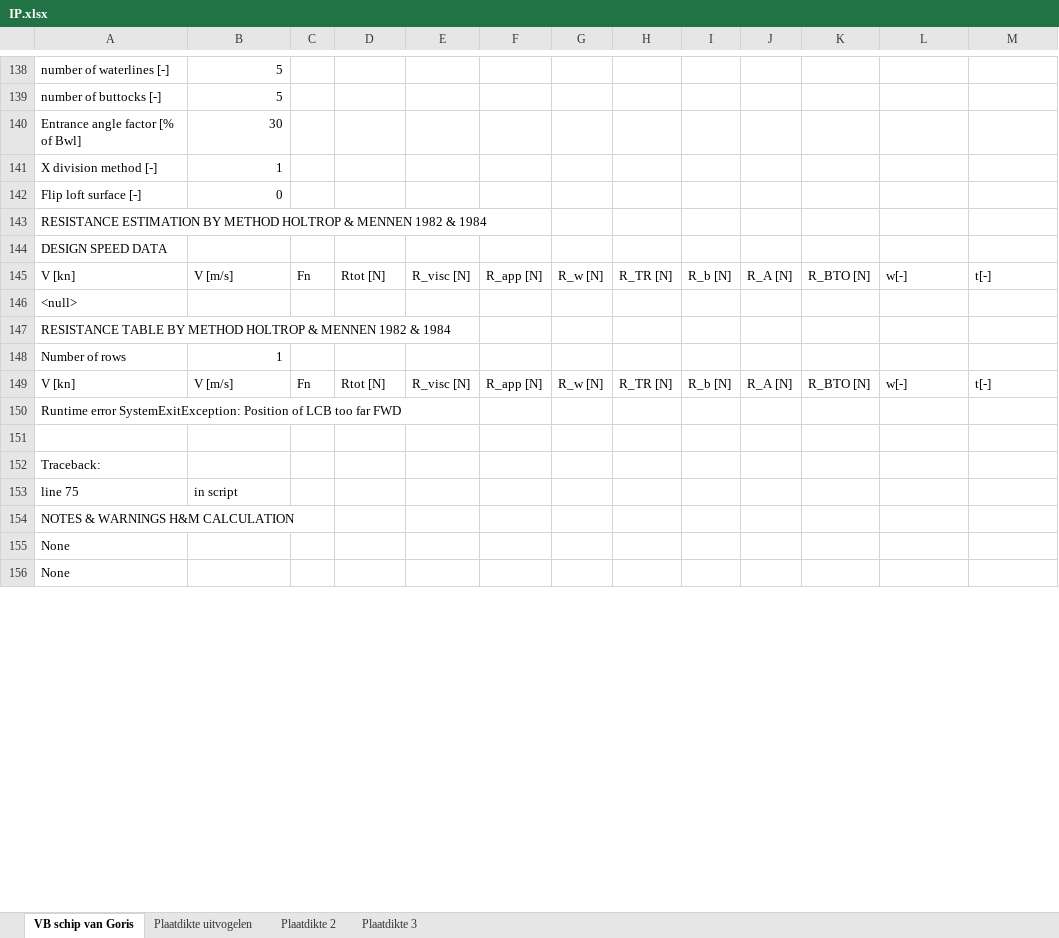
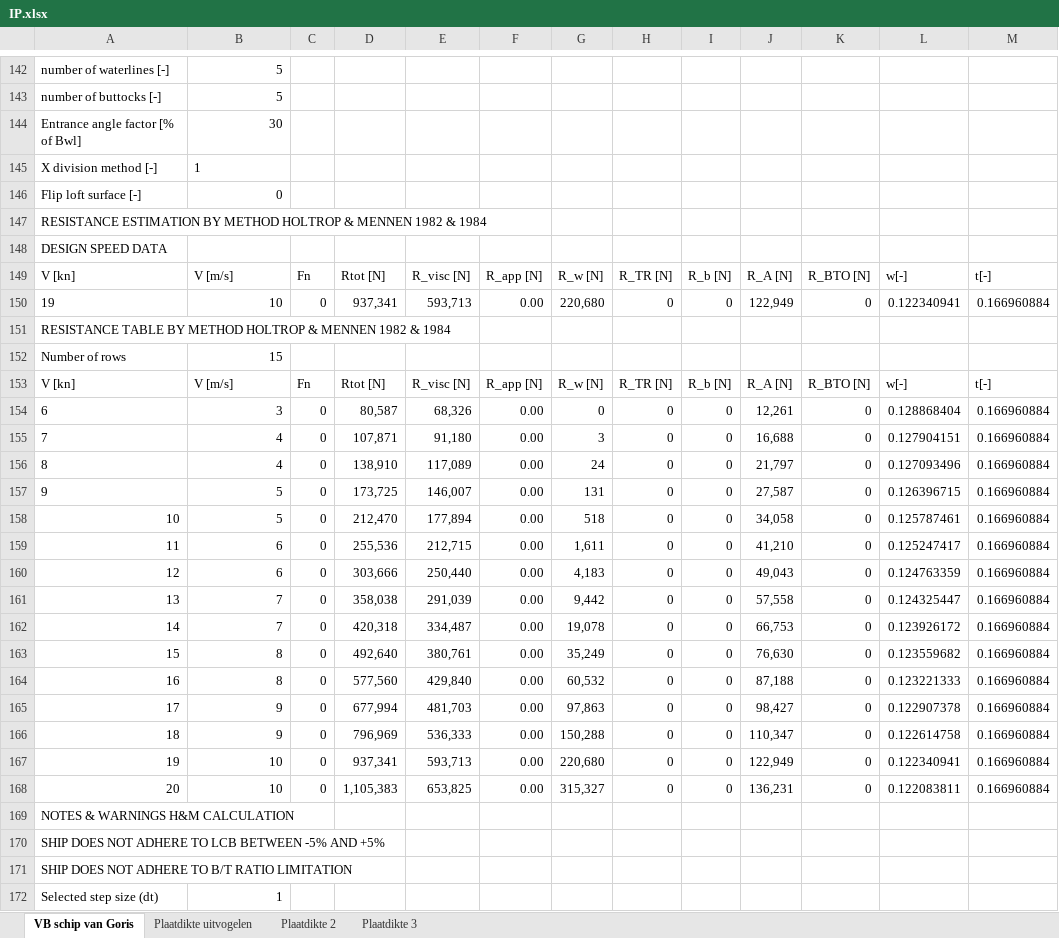
Before and after one commit to tomoldenbeuving/IP-26, an Excel workbook: IP.xlsx, sheet VB schip van Goris, drawn as a sheet; only a part is shown, gaps mark what is left out; values as stored, in another font and other column widths than the file's, no borders; removed rows and columns are numbered as before the commit, all else as after; the diff covers the shown part only; the diff names each change by its address in the sheet, - before the commit and + after, or states it on an @@ line.

Commit message:
bam

```diff
--- a/IP.xlsx (sheet VB schip van Goris)
+++ b/IP.xlsx (sheet VB schip van Goris)
-B145 alignment: right
+B145 alignment: left
-row 146: <null>
+row 150: 19 | 10 | 0 | 937,341 | 593,713 | 0.00 | 220,680 | 0 | 0 | 122,949 | 0 | 0.122340941 | 0.166960884
-B152: 1
+B152: 15
-row 150: Runtime error SystemExitException: Position of LCB too far FWD
-row 154: (empty)
+row 154: 6 | 3 | 0 | 80,587 | 68,326 | 0.00 | 0 | 0 | 0 | 12,261 | 0 | 0.128868404 | 0.166960884
-row 152: Traceback:
-row 153: line 75 | in script
+row 155: 7 | 4 | 0 | 107,871 | 91,180 | 0.00 | 3 | 0 | 0 | 16,688 | 0 | 0.127904151 | 0.166960884
+row 156: 8 | 4 | 0 | 138,910 | 117,089 | 0.00 | 24 | 0 | 0 | 21,797 | 0 | 0.127093496 | 0.166960884
+row 157: 9 | 5 | 0 | 173,725 | 146,007 | 0.00 | 131 | 0 | 0 | 27,587 | 0 | 0.126396715 | 0.166960884
+row 158: 10 | 5 | 0 | 212,470 | 177,894 | 0.00 | 518 | 0 | 0 | 34,058 | 0 | 0.125787461 | 0.166960884
+row 159: 11 | 6 | 0 | 255,536 | 212,715 | 0.00 | 1,611 | 0 | 0 | 41,210 | 0 | 0.125247417 | 0.166960884
+row 160: 12 | 6 | 0 | 303,666 | 250,440 | 0.00 | 4,183 | 0 | 0 | 49,043 | 0 | 0.124763359 | 0.166960884
+row 161: 13 | 7 | 0 | 358,038 | 291,039 | 0.00 | 9,442 | 0 | 0 | 57,558 | 0 | 0.124325447 | 0.166960884
+row 162: 14 | 7 | 0 | 420,318 | 334,487 | 0.00 | 19,078 | 0 | 0 | 66,753 | 0 | 0.123926172 | 0.166960884
+row 163: 15 | 8 | 0 | 492,640 | 380,761 | 0.00 | 35,249 | 0 | 0 | 76,630 | 0 | 0.123559682 | 0.166960884
+row 164: 16 | 8 | 0 | 577,560 | 429,840 | 0.00 | 60,532 | 0 | 0 | 87,188 | 0 | 0.123221333 | 0.166960884
+row 165: 17 | 9 | 0 | 677,994 | 481,703 | 0.00 | 97,863 | 0 | 0 | 98,427 | 0 | 0.122907378 | 0.166960884
+row 166: 18 | 9 | 0 | 796,969 | 536,333 | 0.00 | 150,288 | 0 | 0 | 110,347 | 0 | 0.122614758 | 0.166960884
+row 167: 19 | 10 | 0 | 937,341 | 593,713 | 0.00 | 220,680 | 0 | 0 | 122,949 | 0 | 0.122340941 | 0.166960884
+row 168: 20 | 10 | 0 | 1,105,383 | 653,825 | 0.00 | 315,327 | 0 | 0 | 136,231 | 0 | 0.122083811 | 0.166960884
-A170: None
+A170: SHIP DOES NOT ADHERE TO LCB BETWEEN -5% AND +5%
-A171: None
+A171: SHIP DOES NOT ADHERE TO B/T RATIO LIMITATION
+row 172: Selected step size (dt) | 1
```
Also changed, not shown: 45 added rows, 31 removed rows, 28 edited cells and cell formats elsewhere in this sheet.
